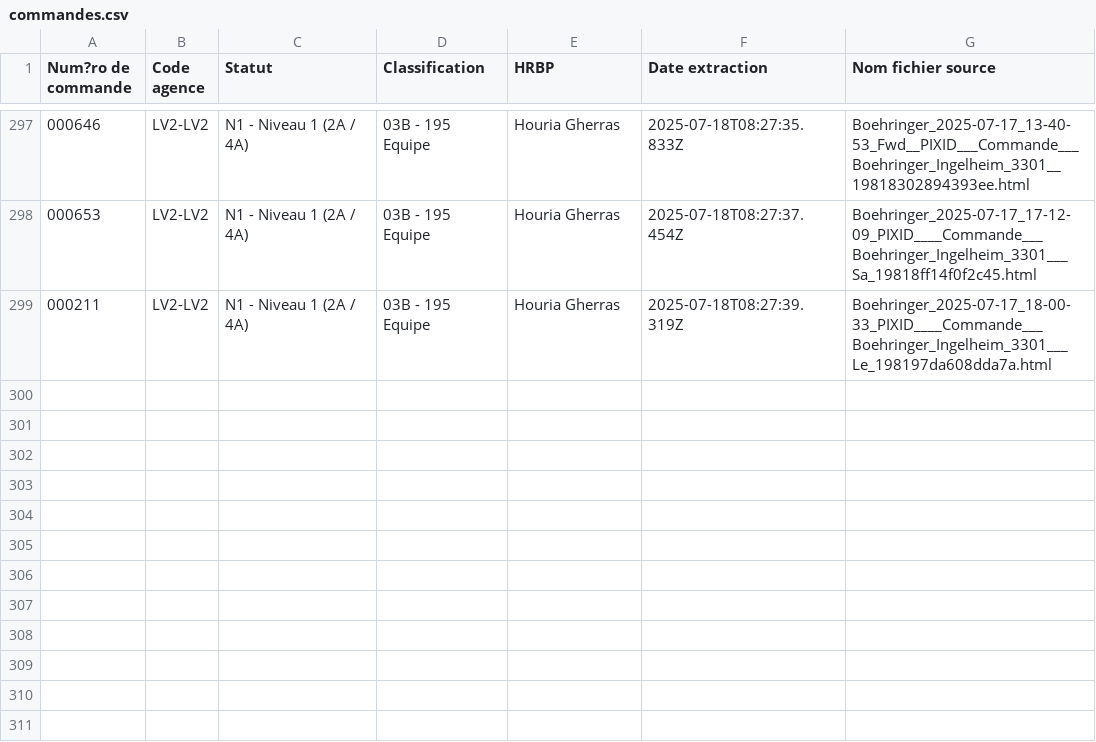
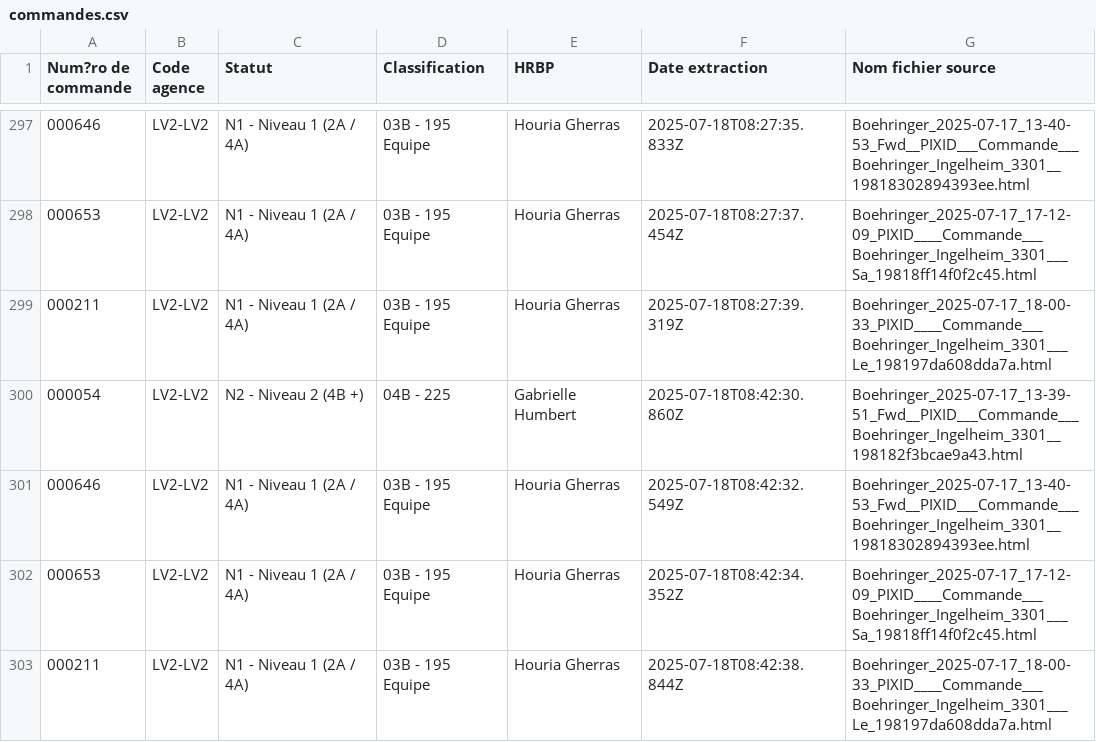
Before and after one commit to younessemlali/xml-boehringer-corrector, a CSV file: commandes.csv, drawn as a sheet; only a part is shown, gaps mark what is left out.

Commit message:
Mise à jour des commandes

```diff
--- a/commandes.csv
+++ b/commandes.csv
@@ -299 +299,5 @@ Num?ro de commande,Code agence,Statut,Classification,HRBP,Date extraction,Nom fi
 000211,LV2-LV2,N1 - Niveau 1 (2A / 4A),03B - 195 Equipe,Houria Gherras,2025-07-18T08:27:39.319Z,Boehringer_2025-07-17_18-00-33_PIXID____Commande___Boehringer_Ingelheim_3301___Le_198197da608dda7a.html
+000054,LV2-LV2,N2 - Niveau 2 (4B +),04B - 225,Gabrielle Humbert,2025-07-18T08:42:30.860Z,Boehringer_2025-07-17_13-39-51_Fwd__PIXID___Commande___Boehringer_Ingelheim_3301__198182f3bcae9a43.html
+000646,LV2-LV2,N1 - Niveau 1 (2A / 4A),03B - 195 Equipe,Houria Gherras,2025-07-18T08:42:32.549Z,Boehringer_2025-07-17_13-40-53_Fwd__PIXID___Commande___Boehringer_Ingelheim_3301__19818302894393ee.html
+000653,LV2-LV2,N1 - Niveau 1 (2A / 4A),03B - 195 Equipe,Houria Gherras,2025-07-18T08:42:34.352Z,Boehringer_2025-07-17_17-12-09_PIXID____Commande___Boehringer_Ingelheim_3301___Sa_19818ff14f0f2c45.html
+000211,LV2-LV2,N1 - Niveau 1 (2A / 4A),03B - 195 Equipe,Houria Gherras,2025-07-18T08:42:38.844Z,Boehringer_2025-07-17_18-00-33_PIXID____Commande___Boehringer_Ingelheim_3301___Le_198197da608dda7a.html
```
